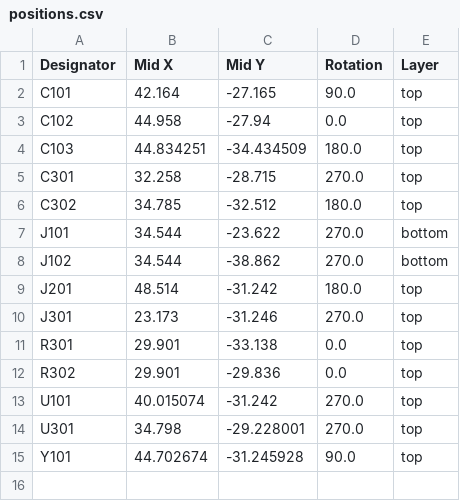
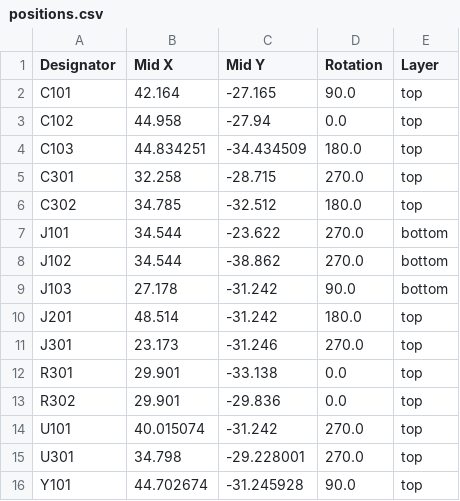
Before and after one commit to VollstaendigerName/CHeepCore, a CSV file: production/positions.csv, drawn as a sheet.

```diff
--- a/production/positions.csv
+++ b/production/positions.csv
@@ -8,2 +8,3 @@ J101,34.544,-23.622,270.0,bottom
 J102,34.544,-38.862,270.0,bottom
+J103,27.178,-31.242,90.0,bottom
 J201,48.514,-31.242,180.0,top
```
Also changed, not shown: production/bom.csv, 3 other files.
